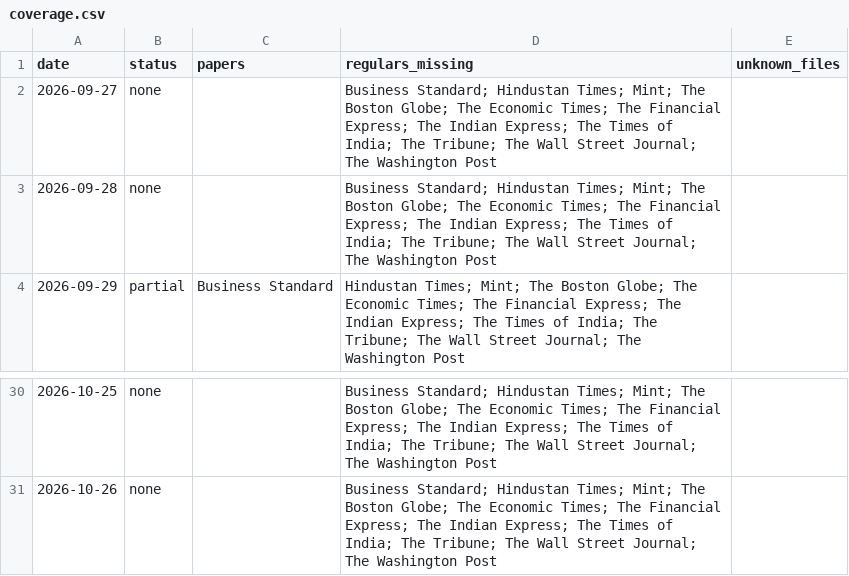
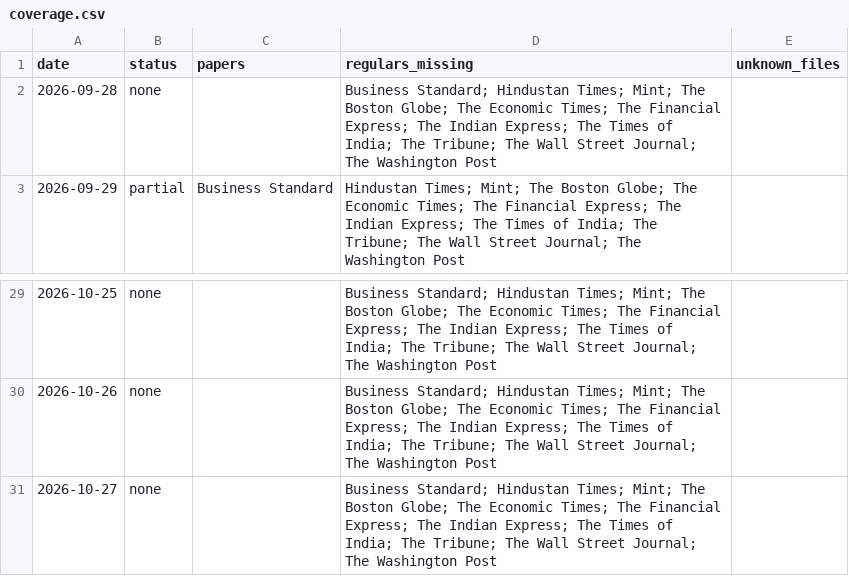
Before and after one commit to Aakash10867/SUPERFORECASTER, a CSV file: data/coverage.csv, drawn as a sheet; only a part is shown, gaps mark what is left out; removed rows and columns are numbered as before the commit, all else as after; the diff names each change by its address in the sheet, - before the commit and + after, or states it on an @@ line.

```diff
--- a/data/coverage.csv
+++ b/data/coverage.csv
-row 2: 2026-09-27 | none |  | Business Standard; Hindustan Times; Mint; The Boston Globe; The Economic Times; The Financial Express; The Indian Express; The Times of India; The Tribune; The Wall Street Journal; The Washington Post
+row 31: 2026-10-27 | none |  | Business Standard; Hindustan Times; Mint; The Boston Globe; The Economic Times; The Financial Express; The Indian Express; The Times of India; The Tribune; The Wall Street Journal; The Washington Post
```
Also changed, not shown: data/pending_resolutions.csv, data/system_proposals.csv, 5 other files.
